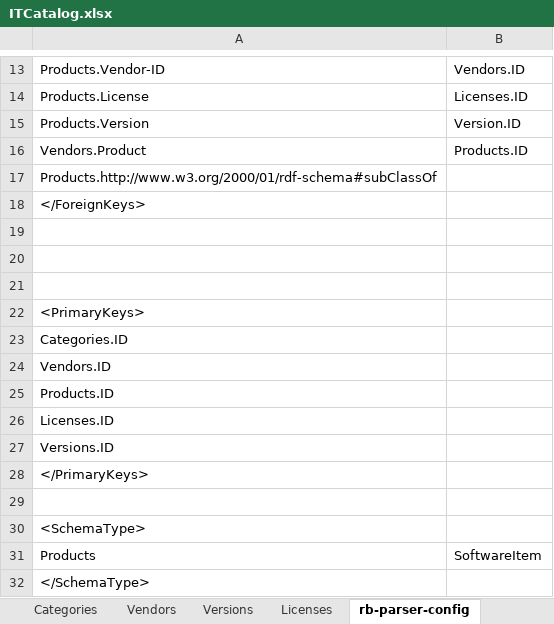
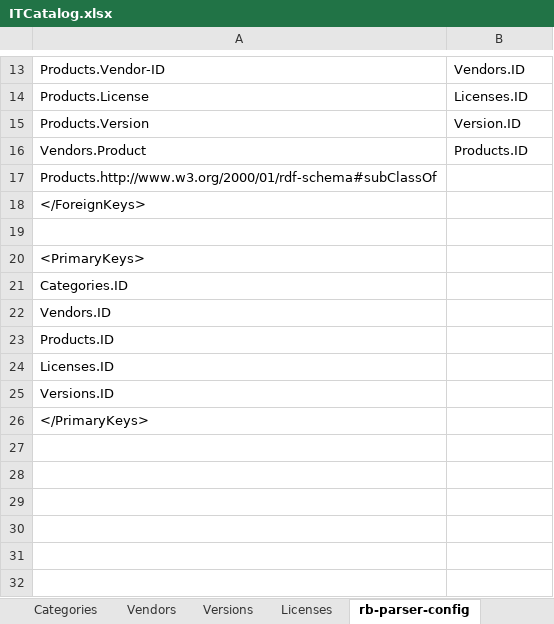
Before and after one commit to lichtflut/resource-hub, an Excel workbook: tools/src/main/resources/ITCatalog.xlsx, sheet rb-parser-config, drawn as a sheet; only a part is shown, gaps mark what is left out; values as stored, in another font and other column widths than the file's, no borders; the diff names each change by its address in the sheet, - before the commit and + after, or states it on an @@ line.

```diff
--- a/tools/src/main/resources/ITCatalog.xlsx (sheet rb-parser-config)
+++ b/tools/src/main/resources/ITCatalog.xlsx (sheet rb-parser-config)
-row 20: (empty)
-row 21: (empty)
-row 29: (empty)
-row 30: <SchemaType>
-row 31: Products | SoftwareItem
-row 32: </SchemaType>
```
Also changed, not shown: sheet Vendors, sheet Products, 6 other files.
